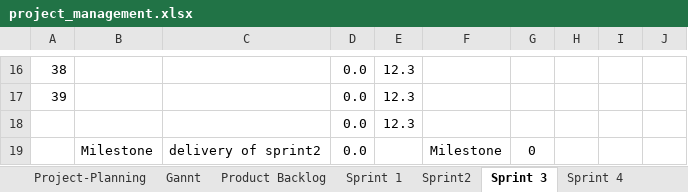
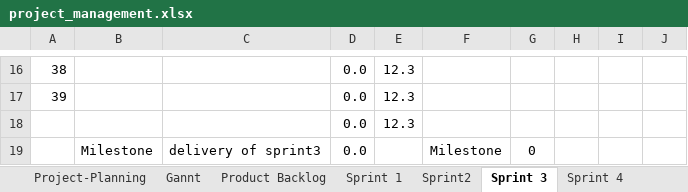
Before and after one commit to kristya-art/plana, an Excel workbook: 3project_management/project_management.xlsx, sheet Sprint 3, drawn as a sheet; only a part is shown, gaps mark what is left out; values as stored, in another font and other column widths than the file's, no borders; charts and pictures and conditional formats not drawn; the diff names each change by its address in the sheet, - before the commit and + after, or states it on an @@ line.

```diff
--- a/3project_management/project_management.xlsx (sheet Sprint 3)
+++ b/3project_management/project_management.xlsx (sheet Sprint 3)
-C19: delivery of sprint2
+C19: delivery of sprint3
```
Also changed, not shown: sheet Termins-rules, sheet Project-Planning, 55 other files.
